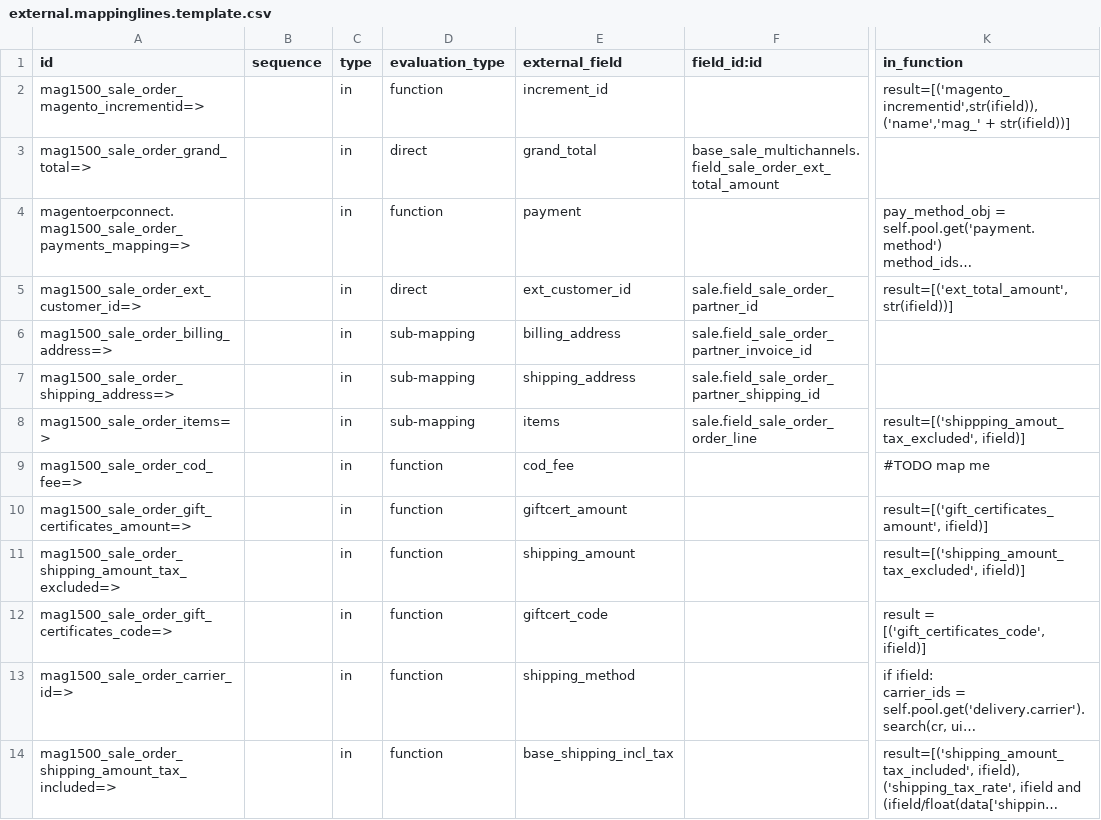
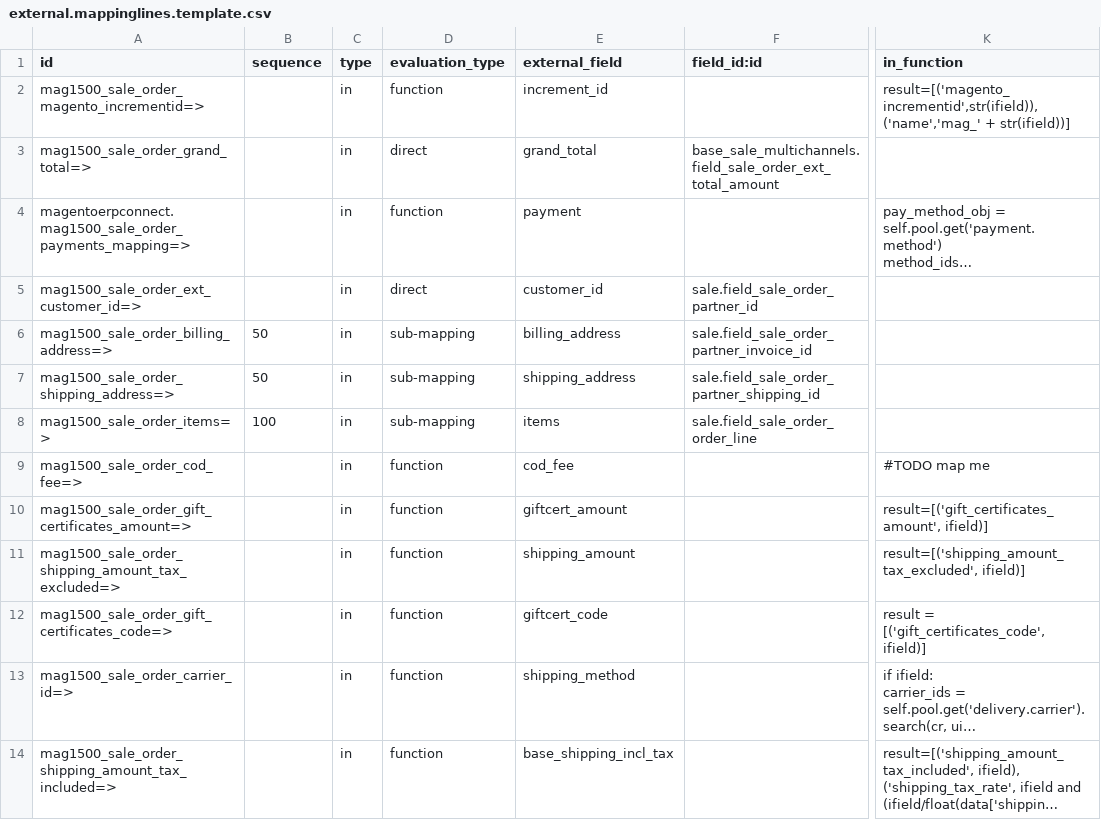
Before and after one commit to OCA/connector-magento, a CSV file: magentoerpconnect/settings/1.5.0.0/sale.order/external.mappinglines.template.csv, drawn as a sheet; only a part is shown, gaps mark what is left out; long unchanged cells end in …; the diff names each change by its address in the sheet, - before the commit and + after, or states it on an @@ line.

Commit message:
[FIX] fix partner import when importing sale order. Also remove some useless function mapping for mapping with the type direct mapping

```diff
--- a/magentoerpconnect/settings/1.5.0.0/sale.order/external.mappinglines.template.csv
+++ b/magentoerpconnect/settings/1.5.0.0/sale.order/external.mappinglines.template.csv
-E5 (external_field): ext_customer_id
+E5 (external_field): customer_id
-K5 (in_function): result=[('ext_total_amount',str(ifield))]
+K5 (in_function): (empty)
-B6:B7 (sequence): (empty)
+B6:B7 (sequence): 50
-B8 (sequence): (empty)
+B8 (sequence): 100
-K8 (in_function): result=[('shippping_amout_tax_excluded', ifield)]
+K8 (in_function): (empty)
```
Also changed, not shown: 1 other file.
